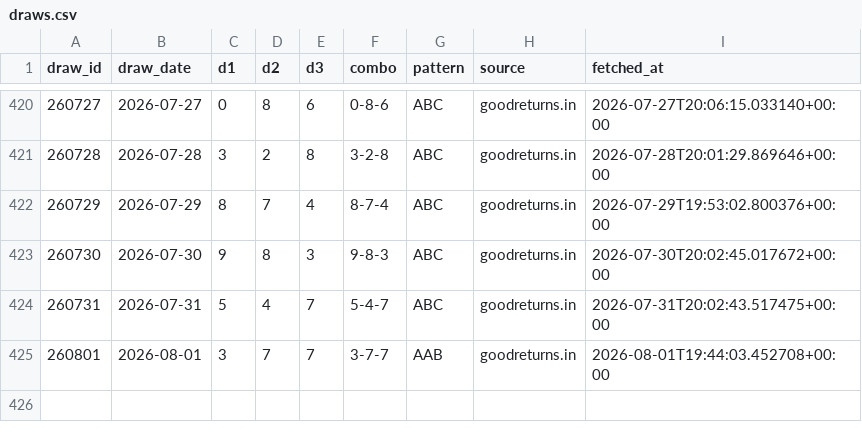
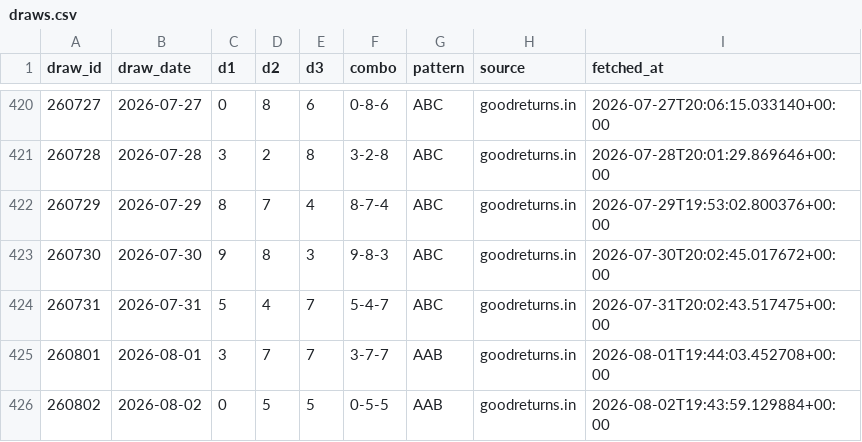
Before and after one commit to Hitanshuu/htlottery, a CSV file: data/draws.csv, drawn as a sheet; only a part is shown, gaps mark what is left out.

```diff
--- a/data/draws.csv
+++ b/data/draws.csv
@@ -425 +425,2 @@ draw_id,draw_date,d1,d2,d3,combo,pattern,source,fetched_at
 260801,2026-08-01,3,7,7,3-7-7,AAB,goodreturns.in,2026-08-01T19:44:03.452708+00:00
+260802,2026-08-02,0,5,5,0-5-5,AAB,goodreturns.in,2026-08-02T19:43:59.129884+00:00
```
Also changed, not shown: data/predictions.csv, 3 other files.
